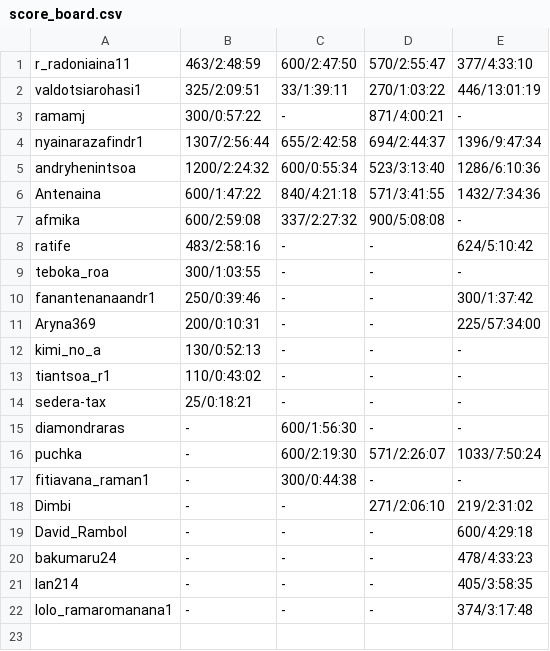
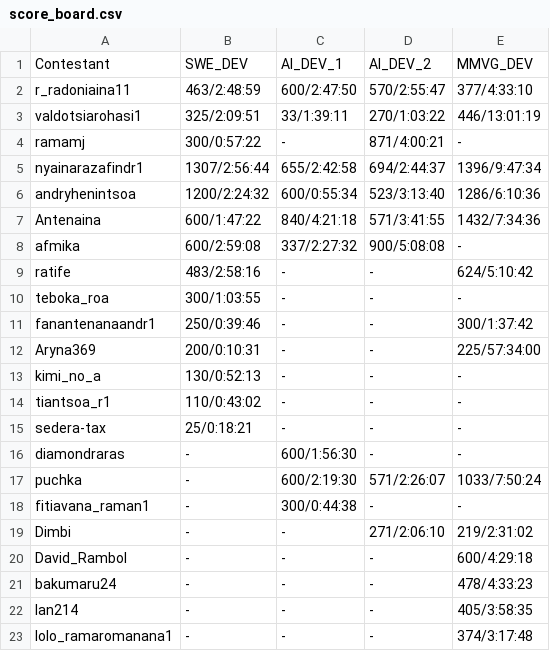
Before and after one commit to lucoram/MAT_themed_tournaments, a CSV file: score_board.csv, drawn as a sheet; the diff names each change by its address in the sheet, - before the commit and + after, or states it on an @@ line.

```diff
--- a/score_board.csv
+++ b/score_board.csv
+row 1: Contestant | SWE_DEV | AI_DEV_1 | AI_DEV_2 | MMVG_DEV
```
Also changed, not shown: 1 other file.
